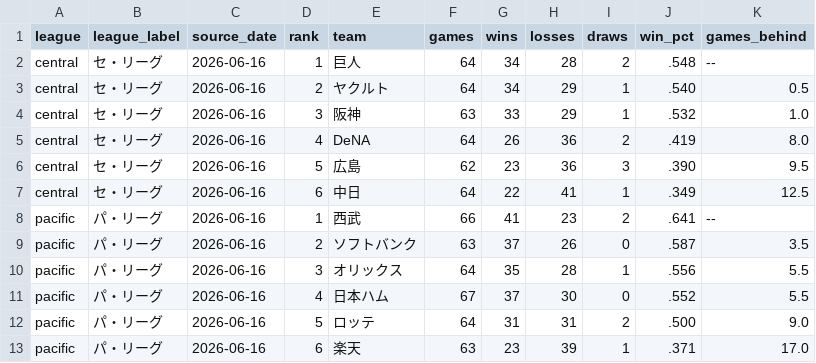
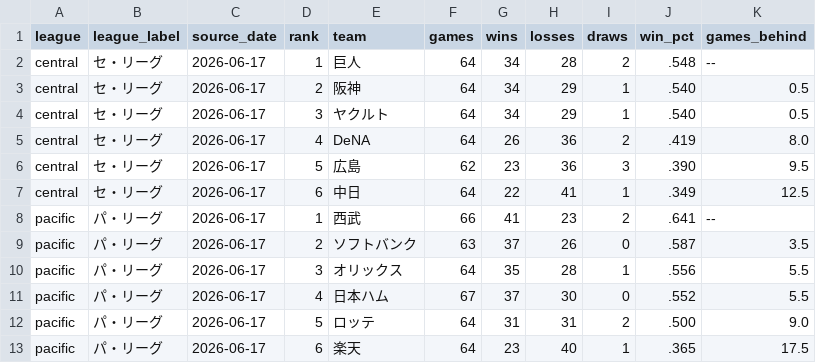
Before and after one commit to hrt2223/npb-elo, a CSV file: npb/2026/output/standings.csv, drawn as a sheet.

```diff
--- a/npb/2026/output/standings.csv
+++ b/npb/2026/output/standings.csv
@@ -1,13 +1,13 @@
 league,league_label,source_date,rank,team,games,wins,losses,draws,win_pct,games_behind
-central,セ・リーグ,2026-06-16,1,巨人,64,34,28,2,.548,--
-central,セ・リーグ,2026-06-16,2,ヤクルト,64,34,29,1,.540,0.5
-central,セ・リーグ,2026-06-16,3,阪神,63,33,29,1,.532,1.0
-central,セ・リーグ,2026-06-16,4,DeNA,64,26,36,2,.419,8.0
-central,セ・リーグ,2026-06-16,5,広島,62,23,36,3,.390,9.5
-central,セ・リーグ,2026-06-16,6,中日,64,22,41,1,.349,12.5
-pacific,パ・リーグ,2026-06-16,1,西武,66,41,23,2,.641,--
-pacific,パ・リーグ,2026-06-16,2,ソフトバンク,63,37,26,0,.587,3.5
-pacific,パ・リーグ,2026-06-16,3,オリックス,64,35,28,1,.556,5.5
-pacific,パ・リーグ,2026-06-16,4,日本ハム,67,37,30,0,.552,5.5
-pacific,パ・リーグ,2026-06-16,5,ロッテ,64,31,31,2,.500,9.0
-pacific,パ・リーグ,2026-06-16,6,楽天,63,23,39,1,.371,17.0
+central,セ・リーグ,2026-06-17,1,巨人,64,34,28,2,.548,--
+central,セ・リーグ,2026-06-17,2,阪神,64,34,29,1,.540,0.5
+central,セ・リーグ,2026-06-17,3,ヤクルト,64,34,29,1,.540,0.5
+central,セ・リーグ,2026-06-17,4,DeNA,64,26,36,2,.419,8.0
+central,セ・リーグ,2026-06-17,5,広島,62,23,36,3,.390,9.5
+central,セ・リーグ,2026-06-17,6,中日,64,22,41,1,.349,12.5
+pacific,パ・リーグ,2026-06-17,1,西武,66,41,23,2,.641,--
+pacific,パ・リーグ,2026-06-17,2,ソフトバンク,63,37,26,0,.587,3.5
+pacific,パ・リーグ,2026-06-17,3,オリックス,64,35,28,1,.556,5.5
+pacific,パ・リーグ,2026-06-17,4,日本ハム,67,37,30,0,.552,5.5
+pacific,パ・リーグ,2026-06-17,5,ロッテ,64,31,31,2,.500,9.0
+pacific,パ・リーグ,2026-06-17,6,楽天,64,23,40,1,.365,17.5
```
Also changed, not shown: 5 other files.
